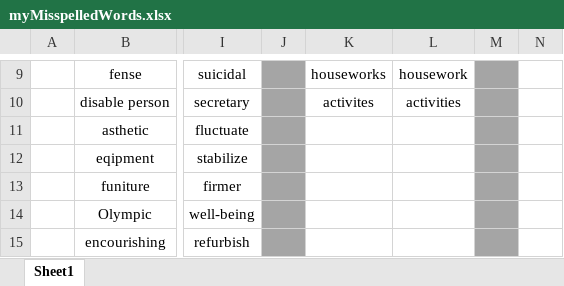
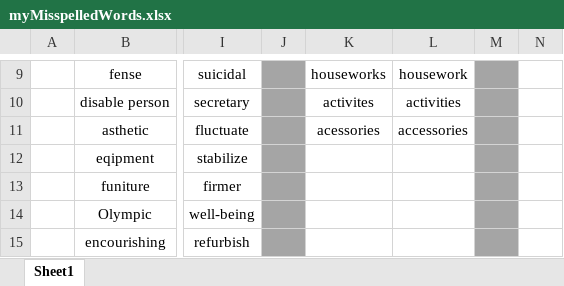
Before and after one commit to nayzinminlwin/IELTS_Practice_Repo, an Excel workbook: myMisspelledWords.xlsx, sheet Sheet1, drawn as a sheet; only a part is shown, gaps mark what is left out; values as stored, in another font and other column widths than the file's, no borders; the diff names each change by its address in the sheet, - before the commit and + after, or states it on an @@ line.

```diff
--- a/myMisspelledWords.xlsx (sheet Sheet1)
+++ b/myMisspelledWords.xlsx (sheet Sheet1)
-K11: (empty)
+K11: acessories
-L11: (empty)
+L11: accessories
```
Also changed, not shown: my_IELTS_Scores.xlsx, 3 other files.
